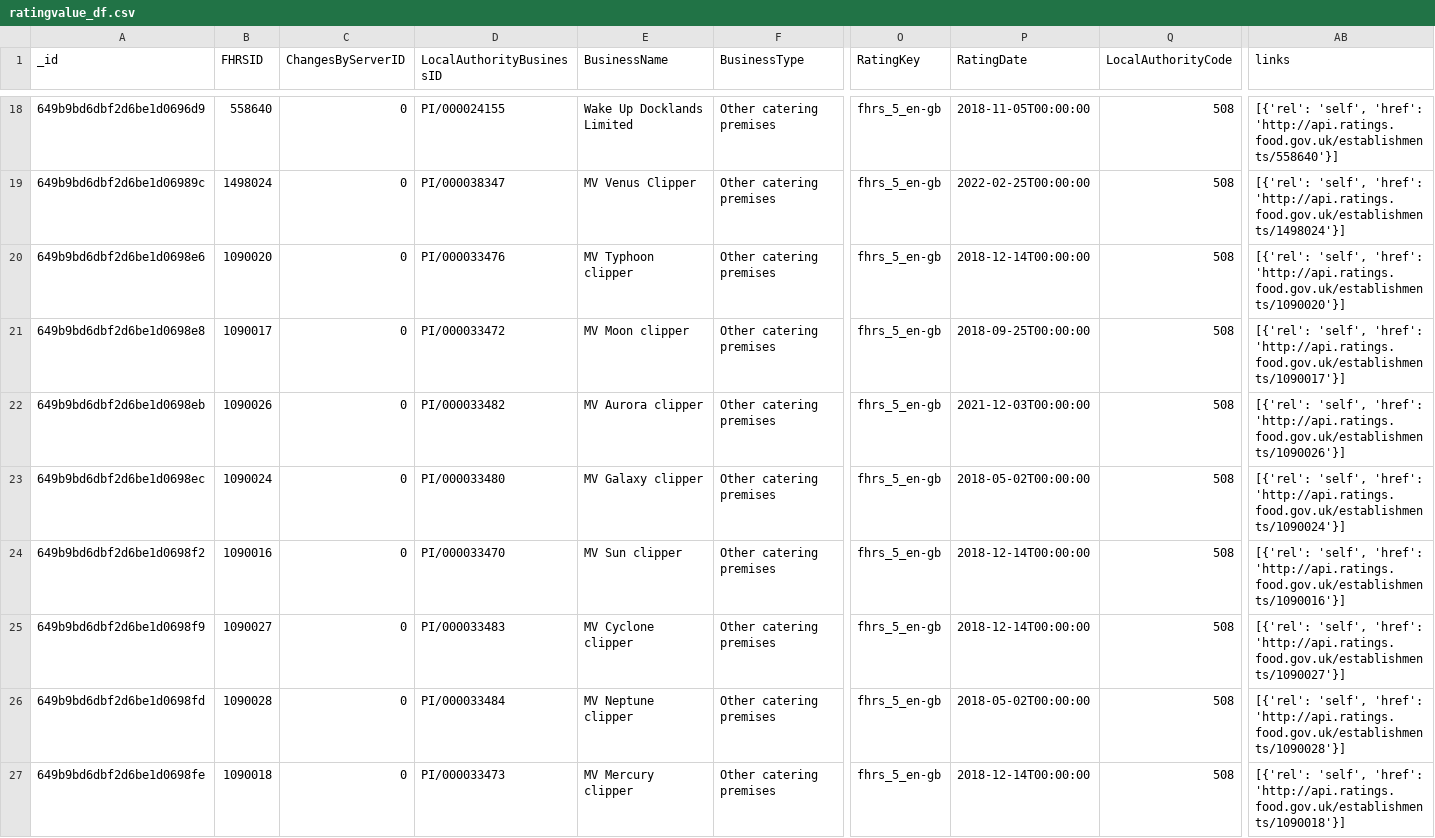
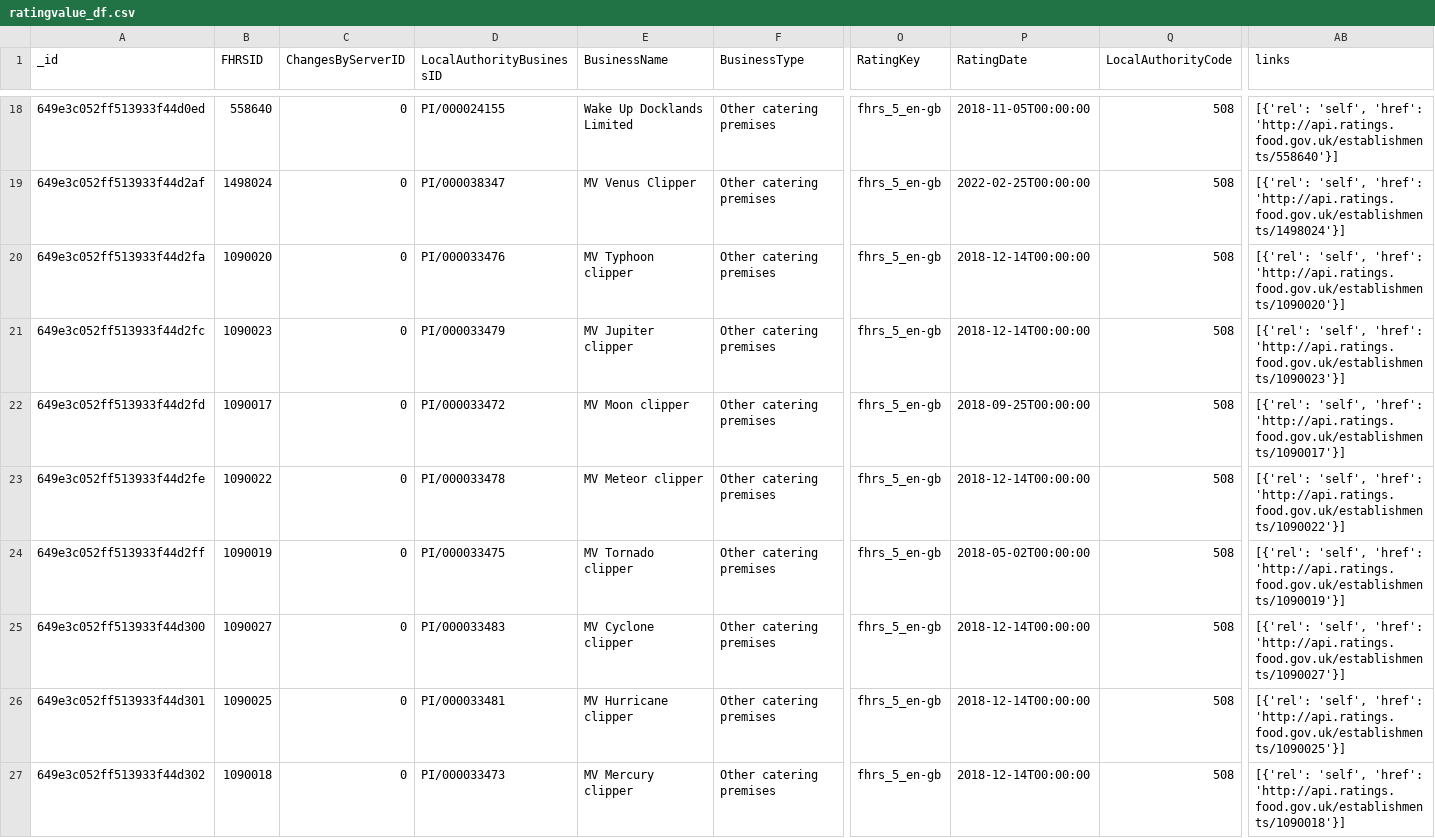
Before and after one commit to CJO100293/nosql-challenge, a CSV file: output_data/ratingvalue_df.csv, drawn as a sheet; only a part is shown, gaps mark what is left out; removed rows and columns are numbered as before the commit, all else as after; rows hold the shown columns only; the diff covers the shown part only; the diff names each change by its address in the sheet, - before the commit and + after, or states it on an @@ line.

Commit message:
updated '/output_data/ratingvalue_df.csv'

```diff
--- a/output_data/ratingvalue_df.csv
+++ b/output_data/ratingvalue_df.csv
-A18 (_id): 649b9bd6dbf2d6be1d0696d9
+A18 (_id): 649e3c052ff513933f44d0ed
-A19 (_id): 649b9bd6dbf2d6be1d06989c
+A19 (_id): 649e3c052ff513933f44d2af
-A20 (_id): 649b9bd6dbf2d6be1d0698e6
+A20 (_id): 649e3c052ff513933f44d2fa
+row 21: 649e3c052ff513933f44d2fc | 1090023 | 0 | PI/000033479 | MV Jupiter clipper | Other catering premises | fhrs_5_en-gb | 2018-12-14T00:00:00 | 508 | [{'rel': 'self', 'href': 'http://api.ratings.food.gov.uk/establishments/1090023'}]
-A22 (_id): 649b9bd6dbf2d6be1d0698e8
+A22 (_id): 649e3c052ff513933f44d2fd
-A23 (_id): 649b9bd6dbf2d6be1d0698eb
+A23 (_id): 649e3c052ff513933f44d2fe
-B23 (FHRSID): 1090026
+B23 (FHRSID): 1090022
-D23 (LocalAuthorityBusinessID): PI/000033482
+D23 (LocalAuthorityBusinessID): PI/000033478
-E23 (BusinessName): MV Aurora clipper
+E23 (BusinessName): MV Meteor clipper
-P23 (RatingDate): 2021-12-03T00:00:00
+P23 (RatingDate): 2018-12-14T00:00:00
-AB23 (links): …'self', 'href': 'http://api.ratings.food.gov.uk/establishments/1090026'}]
+AB23 (links): …'self', 'href': 'http://api.ratings.food.gov.uk/establishments/1090022'}]
-A24 (_id): 649b9bd6dbf2d6be1d0698ec
+A24 (_id): 649e3c052ff513933f44d2ff
-B24 (FHRSID): 1090024
+B24 (FHRSID): 1090019
-D24 (LocalAuthorityBusinessID): PI/000033480
+D24 (LocalAuthorityBusinessID): PI/000033475
-E24 (BusinessName): MV Galaxy clipper
+E24 (BusinessName): MV Tornado clipper
-AB24 (links): …'self', 'href': 'http://api.ratings.food.gov.uk/establishments/1090024'}]
+AB24 (links): …'self', 'href': 'http://api.ratings.food.gov.uk/establishments/1090019'}]
-row 24: 649b9bd6dbf2d6be1d0698f2 | 1090016 | 0 | PI/000033470 | MV Sun clipper | Other catering premises | fhrs_5_en-gb | 2018-12-14T00:00:00 | 508 | [{'rel': 'self', 'href': 'http://api.ratings.food.gov.uk/establishments/1090016'}]
-A25 (_id): 649b9bd6dbf2d6be1d0698f9
+A25 (_id): 649e3c052ff513933f44d300
-A26 (_id): 649b9bd6dbf2d6be1d0698fd
+A26 (_id): 649e3c052ff513933f44d301
-B26 (FHRSID): 1090028
+B26 (FHRSID): 1090025
-D26 (LocalAuthorityBusinessID): PI/000033484
+D26 (LocalAuthorityBusinessID): PI/000033481
-E26 (BusinessName): MV Neptune clipper
+E26 (BusinessName): MV Hurricane clipper
-P26 (RatingDate): 2018-05-02T00:00:00
+P26 (RatingDate): 2018-12-14T00:00:00
-AB26 (links): …'self', 'href': 'http://api.ratings.food.gov.uk/establishments/1090028'}]
+AB26 (links): …'self', 'href': 'http://api.ratings.food.gov.uk/establishments/1090025'}]
-A27 (_id): 649b9bd6dbf2d6be1d0698fe
+A27 (_id): 649e3c052ff513933f44d302
```
Also changed, not shown: 80 edited cells elsewhere in this file.
